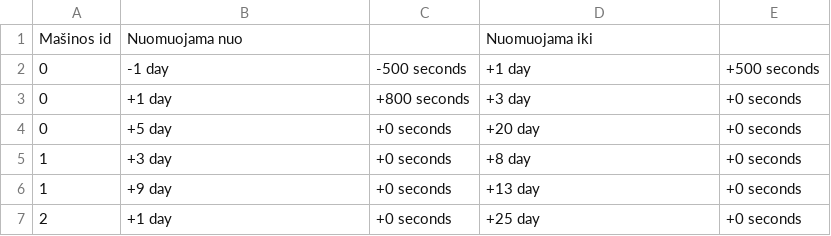
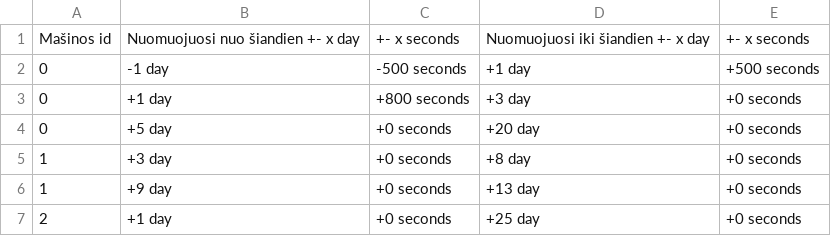
Before and after one commit to Matoxas/carbooking-1, a CSV file: public/data/Rentings.csv, drawn as a sheet; removed rows and columns are numbered as before the commit, all else as after; the diff names each change by its address in the sheet, - before the commit and + after, or states it on an @@ line.

```diff
--- a/public/data/Rentings.csv
+++ b/public/data/Rentings.csv
-row 1: Mašinos id | Nuomuojama nuo |  | Nuomuojama iki
+row 1: Mašinos id | Nuomuojuosi nuo šiandien +- x day | +- x seconds | Nuomuojuosi iki šiandien +- x day | +- x seconds
```
Also changed, not shown: public/data/Address.csv, public/data/Bookings.csv, 3 other files.
